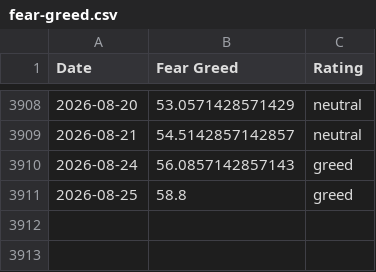
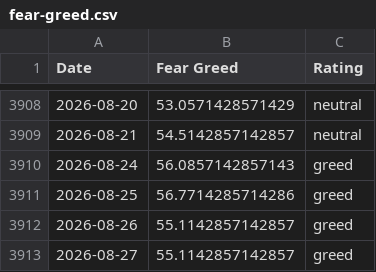
Before and after one commit to darrencjh8/fear-greed-data, a CSV file: fear-greed.csv, drawn as a sheet; only a part is shown, gaps mark what is left out.

```diff
--- a/fear-greed.csv
+++ b/fear-greed.csv
@@ -3910,2 +3910,4 @@ Date,Fear Greed,Rating
 2026-08-24,56.0857142857143,greed
-2026-08-25,58.8,greed
+2026-08-25,56.7714285714286,greed
+2026-08-26,55.1142857142857,greed
+2026-08-27,55.1142857142857,greed
```
Also changed, not shown: datasets/cnn_fear_greed.csv, 1 other file.
